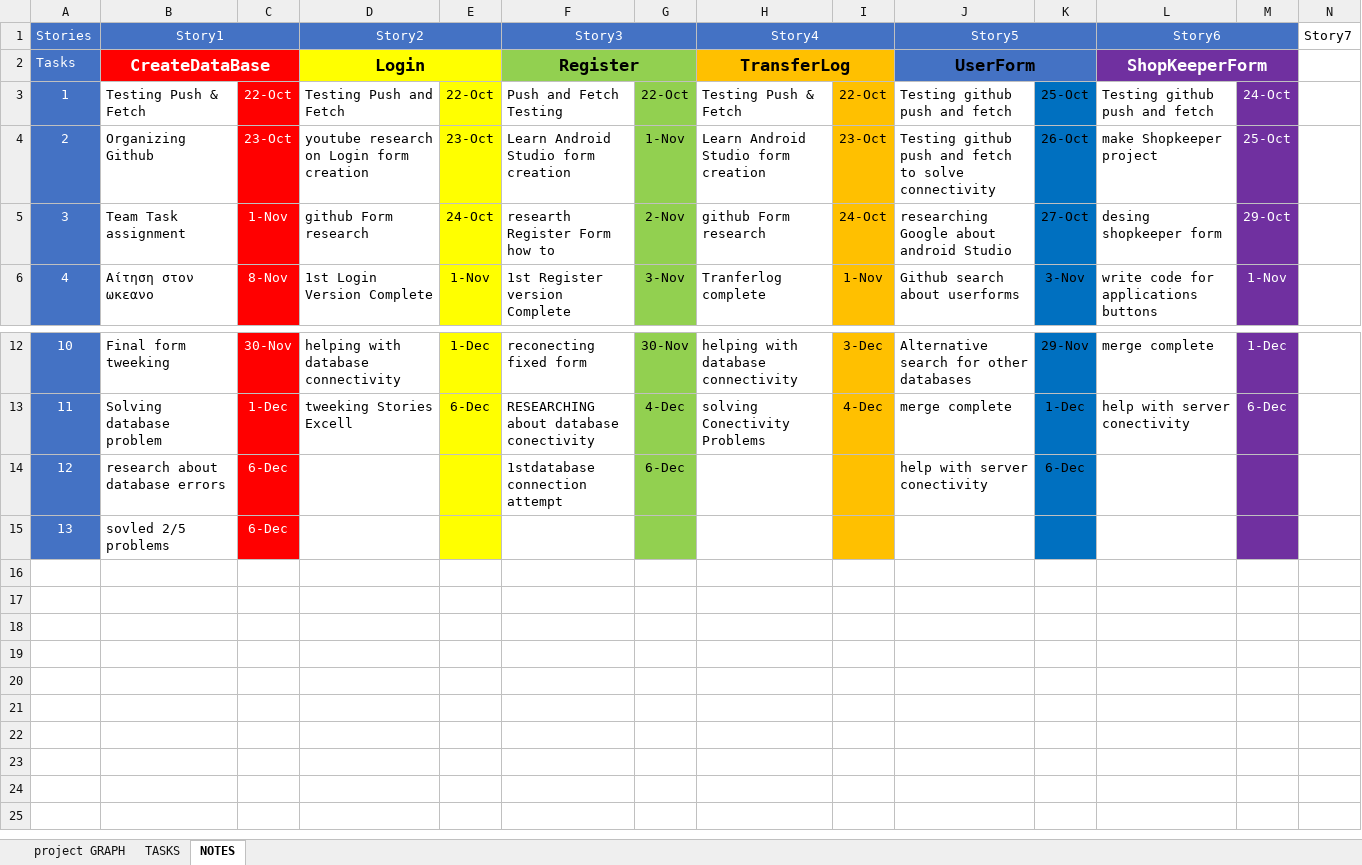
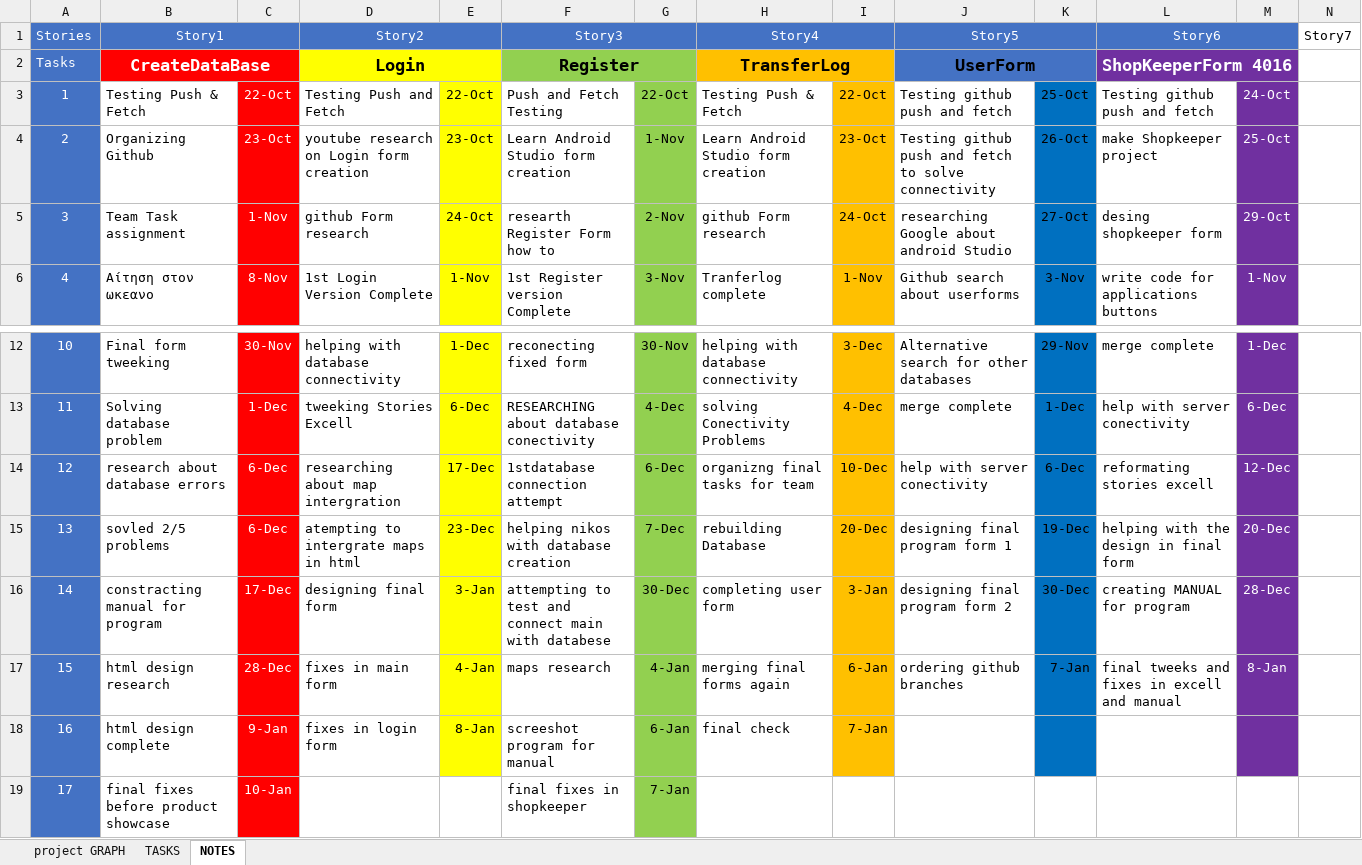
Before and after one commit to TheofilosP/Project2017, an Excel workbook: ScumSprint/Stories.xlsx, sheet NOTES, drawn as a sheet; only a part is shown, gaps mark what is left out; values as stored, in another font and other column widths than the file's, no borders; rows hold the shown columns only; the diff names each change by its address in the sheet, - before the commit and + after, or states it on an @@ line.

Commit message:
FINAL
FINALY

```diff
--- a/ScumSprint/Stories.xlsx (sheet NOTES)
+++ b/ScumSprint/Stories.xlsx (sheet NOTES)
-L2 (Story6): ShopKeeperForm
+L2 (Story6): ShopKeeperForm 4016
-D14 (Story2): (empty)
+D14 (Story2): researching about map intergration
-E14: (empty)
+E14: 17-Dec
-H14 (Story4): (empty)
+H14 (Story4): organizng final tasks for team
-I14: (empty)
+I14: 10-Dec
-L14 (Story6): (empty)
+L14 (Story6): reformating stories excell
-M14: (empty)
+M14: 12-Dec
-D15 (Story2): (empty)
+D15 (Story2): atempting to intergrate maps in html
-E15: (empty)
+E15: 23-Dec
-F15 (Story3): (empty)
+F15 (Story3): helping nikos with database creation
-G15: (empty)
+G15: 7-Dec
-H15 (Story4): (empty)
+H15 (Story4): rebuilding Database
-I15: (empty)
+I15: 20-Dec
-J15 (Story5): (empty)
+J15 (Story5): designing final program form 1
-K15: (empty)
+K15: 19-Dec
-L15 (Story6): (empty)
+L15 (Story6): helping with the design in final form
-M15: (empty)
+M15: 20-Dec
+row 16: 14 | constracting manual for program | 17-Dec | designing final form | 3-Jan | attempting to test and connect main with databese | 30-Dec | completing user form | 3-Jan | designing final program form 2 | 30-Dec | creating MANUAL for program | 28-Dec
+row 17: 15 | html design research | 28-Dec | fixes in main form | 4-Jan | maps research | 4-Jan | merging final forms again | 6-Jan | ordering github branches | 7-Jan | final tweeks and fixes in excell and manual | 8-Jan
+row 18: 16 | html design complete | 9-Jan | fixes in login form | 8-Jan | screeshot program for manual | 6-Jan | final check | 7-Jan
+row 19: 17 | final fixes before product showcase | 10-Jan |  |  | final fixes in shopkeeper | 7-Jan
```
Also changed, not shown: sheet TASKS, 1 other file.
